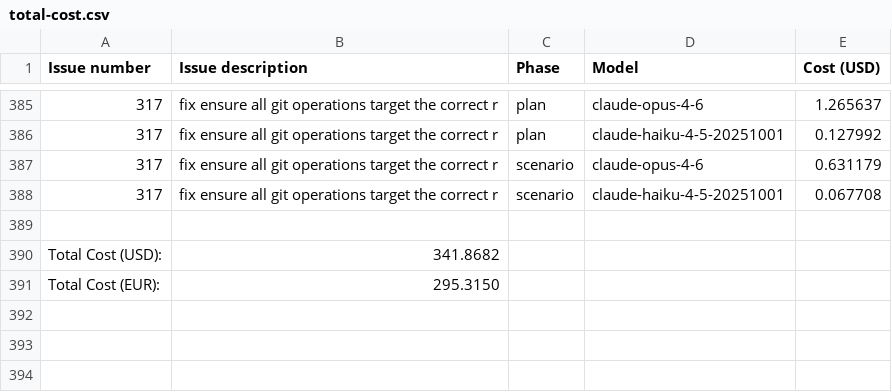
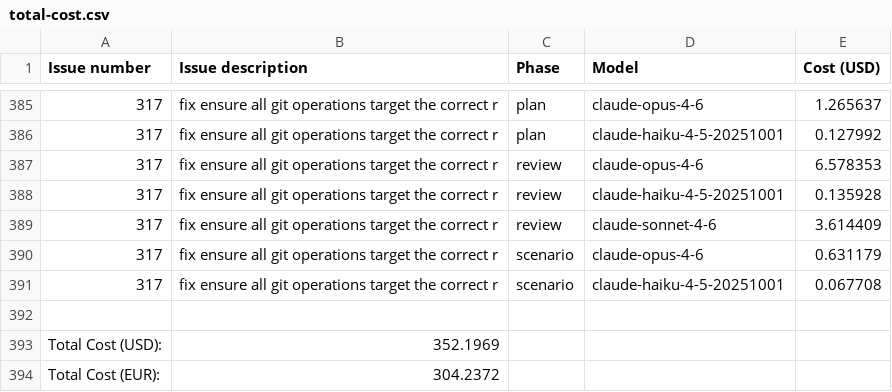
Before and after one commit to paysdoc/AI_Dev_Workflow, a CSV file: projects/AI_Dev_Workflow/total-cost.csv, drawn as a sheet; only a part is shown, gaps mark what is left out.

```diff
--- a/projects/AI_Dev_Workflow/total-cost.csv
+++ b/projects/AI_Dev_Workflow/total-cost.csv
@@ -386,2 +386,5 @@ Issue number,Issue description,Phase,Model,Cost (USD)
 317,fix ensure all git operations target the correct r,plan,claude-haiku-4-5-20251001,0.127992
+317,fix ensure all git operations target the correct r,review,claude-opus-4-6,6.578353
+317,fix ensure all git operations target the correct r,review,claude-haiku-4-5-20251001,0.135928
+317,fix ensure all git operations target the correct r,review,claude-sonnet-4-6,3.614409
 317,fix ensure all git operations target the correct r,scenario,claude-opus-4-6,0.631179
@@ -389,3 +392,3 @@ Issue number,Issue description,Phase,Model,Cost (USD)
 
-Total Cost (USD):,341.8682
-Total Cost (EUR):,295.3150
+Total Cost (USD):,352.1969
+Total Cost (EUR):,304.2372
```
Also changed, not shown: projects/AI_Dev_Workflow/317-fix-ensure-all-git-operations-target-the-correct-r.csv.
